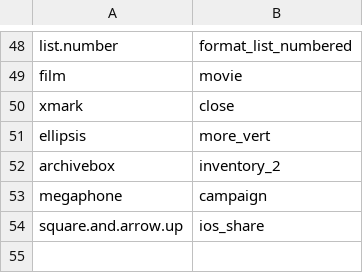
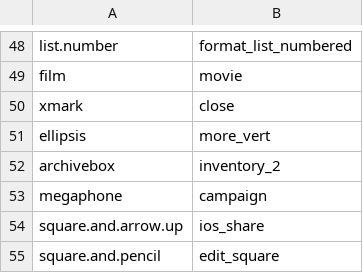
Before and after one commit to DanielSnor/blog.sh-android, a TSV file: tools/symbols.tsv, drawn as a sheet; only a part is shown, gaps mark what is left out; the diff names each change by its address in the sheet, - before the commit and + after, or states it on an @@ line.

```diff
--- a/tools/symbols.tsv
+++ b/tools/symbols.tsv
+row 55: square.and.pencil | edit_square
```
Also changed, not shown: tools/strings-map.tsv, 38 other files.
